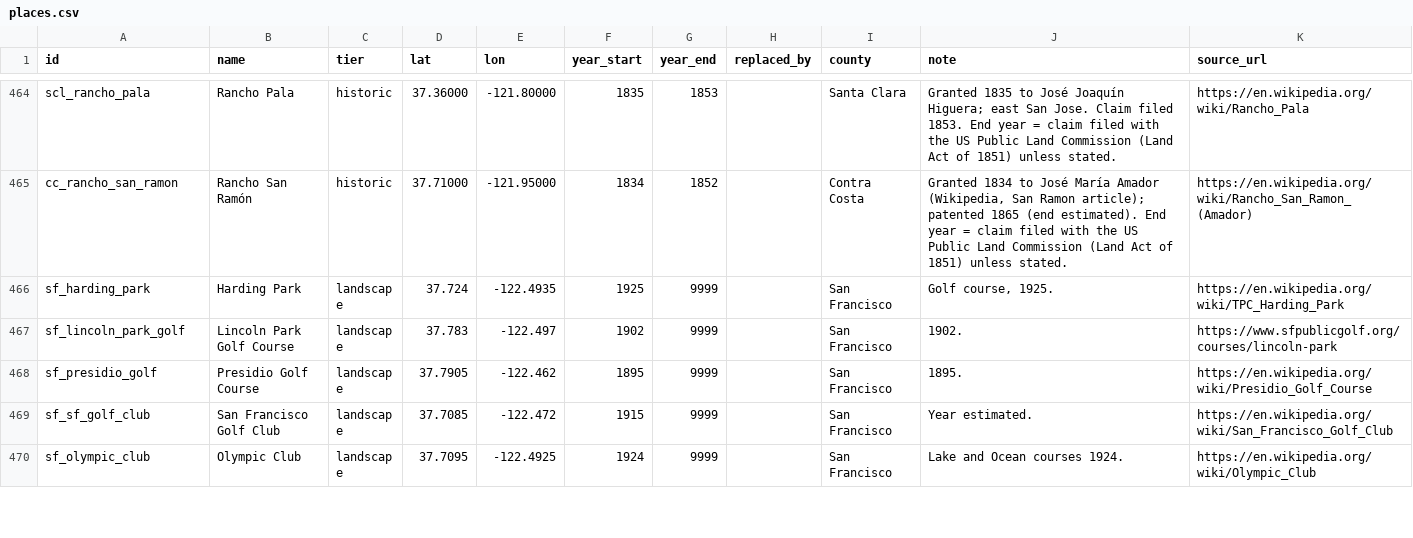
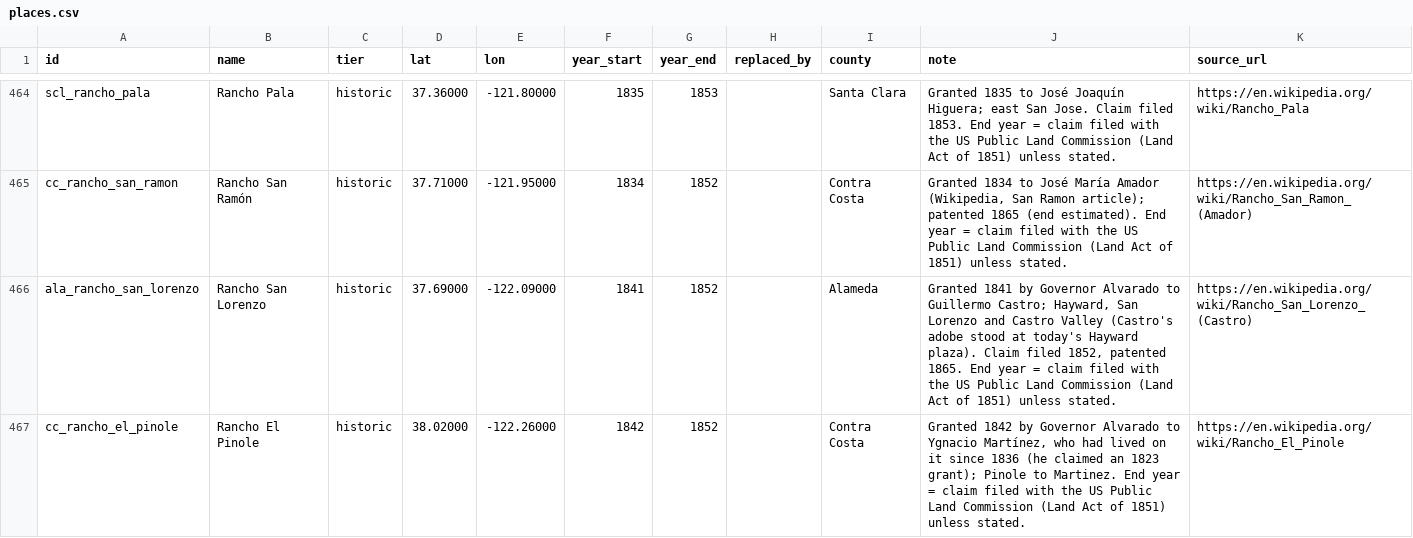
Before and after one commit to tjaffee99/bay, a CSV file: data/tables/places.csv, drawn as a sheet; only a part is shown, gaps mark what is left out; the shorter side is filled out with more unchanged rows; the diff covers the shown part only; the diff names each change by its address in the sheet, - before the commit and + after, or states it on an @@ line.

```diff
--- a/data/tables/places.csv
+++ b/data/tables/places.csv
+row 466: ala_rancho_san_lorenzo | Rancho San Lorenzo | historic | 37.69000 | -122.09000 | 1841 | 1852 |  | Alameda | Granted 1841 by Governor Alvarado to Guillermo Castro; Hayward, San Lorenzo and Castro Valley (Castro's adobe stood at today's Hayward plaza). Claim filed 1852, patented 1865. End year = claim filed with the US Public Land Commission (Land Act of 1851) unless stated. | https://en.wikipedia.org/wiki/Rancho_San_Lorenzo_(Castro)
+row 467: cc_rancho_el_pinole | Rancho El Pinole | historic | 38.02000 | -122.26000 | 1842 | 1852 |  | Contra Costa | Granted 1842 by Governor Alvarado to Ygnacio Martínez, who had lived on it since 1836 (he claimed an 1823 grant); Pinole to Martinez. End year = claim filed with the US Public Land Commission (Land Act of 1851) unless stated. | https://en.wikipedia.org/wiki/Rancho_El_Pinole
```
Also changed, not shown: 2 added rows elsewhere in this file, data/tables/landmarks.csv, 7 other files.
